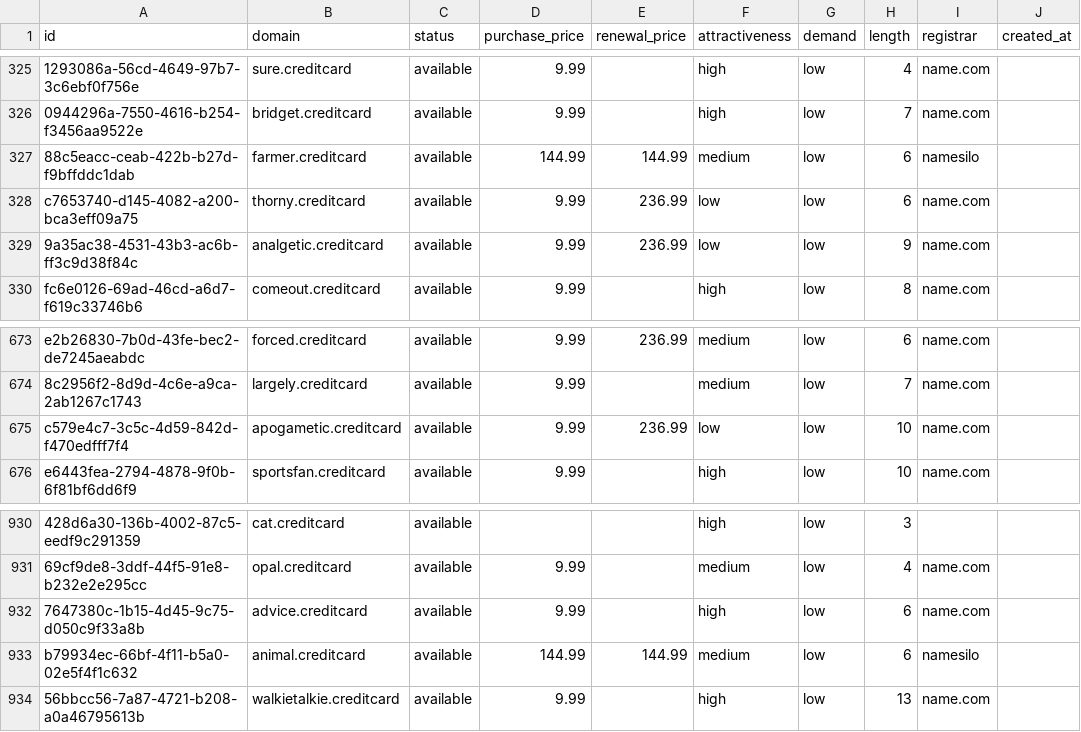
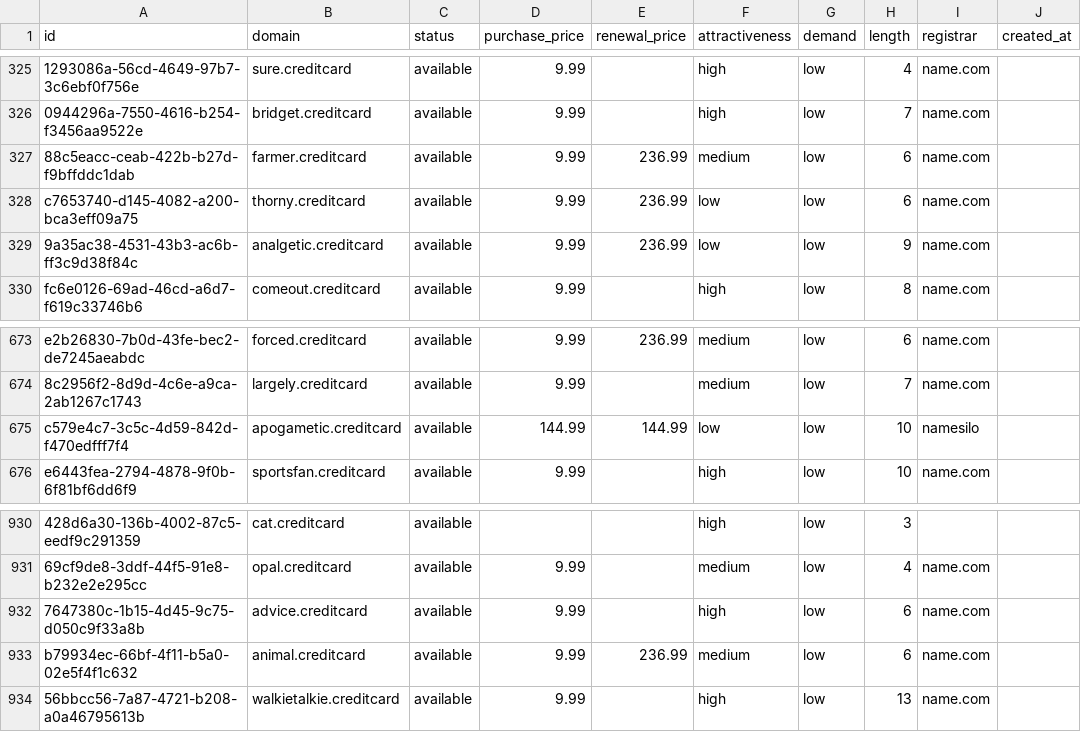
Before and after one commit to UniqueDomains/creditcard-oneword-domains, a CSV file: creditcard.csv, drawn as a sheet; only a part is shown, gaps mark what is left out; the diff covers the shown part only; the diff names each change by its address in the sheet, - before the commit and + after, or states it on an @@ line.

```diff
--- a/creditcard.csv
+++ b/creditcard.csv
-D327 (purchase_price): 144.99
+D327 (purchase_price): 9.99
-E327 (renewal_price): 144.99
+E327 (renewal_price): 236.99
-I327 (registrar): namesilo
+I327 (registrar): name.com
-D675 (purchase_price): 9.99
+D675 (purchase_price): 144.99
-E675 (renewal_price): 236.99
+E675 (renewal_price): 144.99
-I675 (registrar): name.com
+I675 (registrar): namesilo
-D933 (purchase_price): 144.99
+D933 (purchase_price): 9.99
-E933 (renewal_price): 144.99
+E933 (renewal_price): 236.99
-I933 (registrar): namesilo
+I933 (registrar): name.com
```
Also changed, not shown: 19 edited cells elsewhere in this file, 4 other files.
